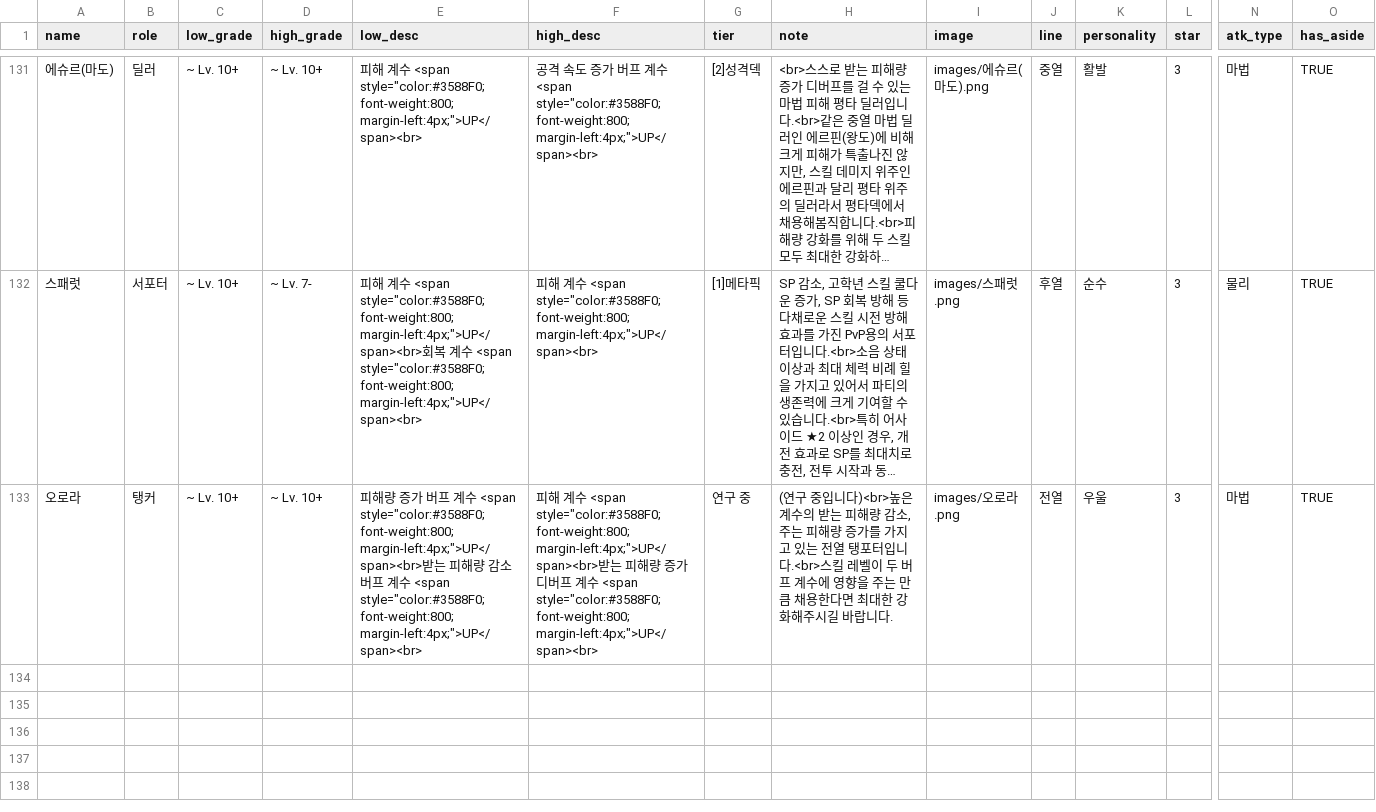
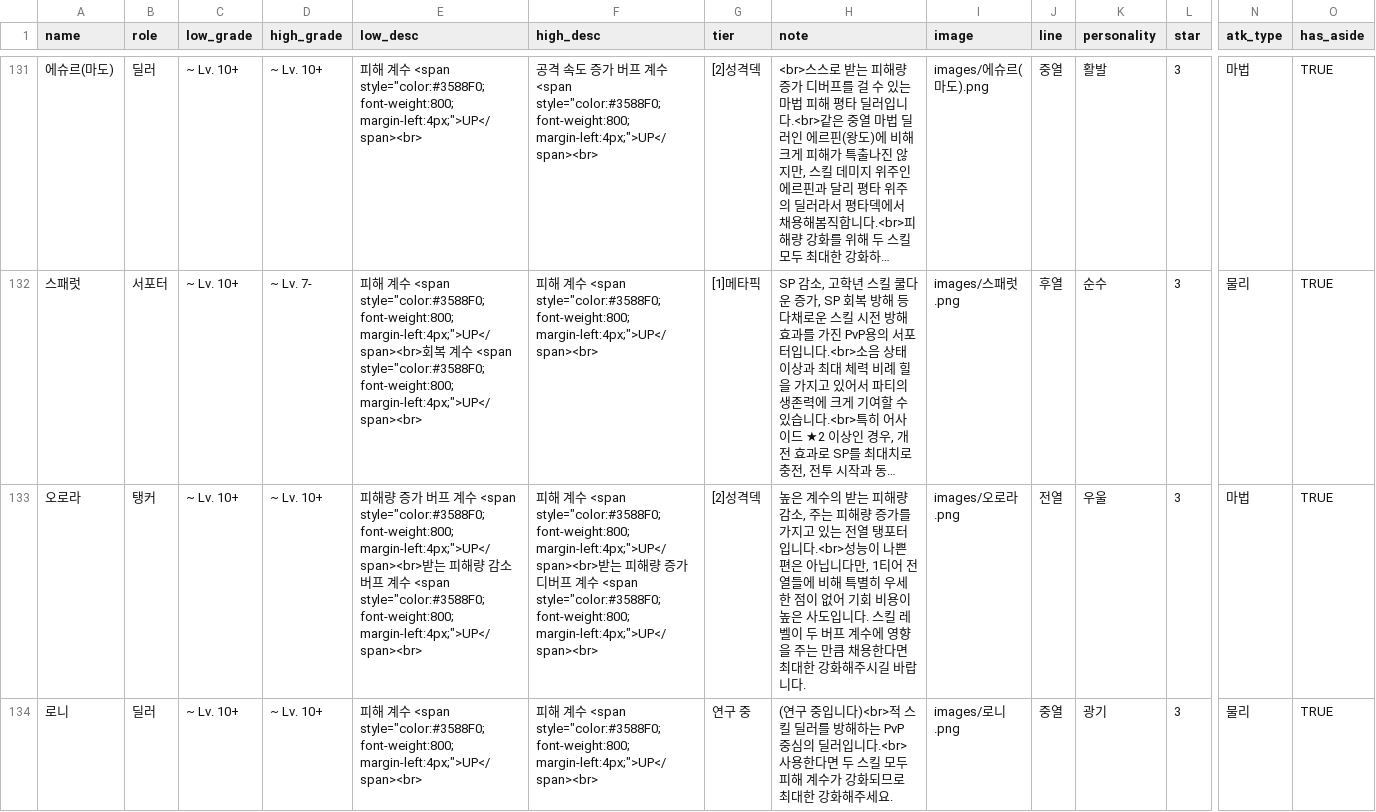
Before and after one commit to mediate1082/Trickal-Revive-Skill-Guide-Beta-0.8, a CSV file: data/DB.csv, drawn as a sheet; only a part is shown, gaps mark what is left out; long unchanged cells end in …; rows hold the shown columns only; the diff names each change by its address in the sheet, - before the commit and + after, or states it on an @@ line.

```diff
--- a/data/DB.csv
+++ b/data/DB.csv
-G133 (tier): 연구 중
+G133 (tier): [2]성격덱
-H133 (note): (연구 중입니다)<br>높은 계수의 받는 피해량 감소, 주는 피해량 증가를 가지고 있는 전열 탱포터입니다.<br>스킬 레…
+H133 (note): 높은 계수의 받는 피해량 감소, 주는 피해량 증가를 가지고 있는 전열 탱포터입니다.<br>성능이 나쁜 편은 아닙니다만, 1티어 전열들에 비해 특별히 우세한 점이 없어 기회 비용이 높은 사도입니다. 스킬 레…
+row 134: 로니 | 딜러 | ~ Lv. 10+ | ~ Lv. 10+ | 피해 계수 <span style="color:#3588F0; font-weight:800; margin-left:4px;">UP</span><br> | 피해 계수 <span style="color:#3588F0; font-weight:800; margin-left:4px;">UP</span><br> | 연구 중 | (연구 중입니다)<br>적 스킬 딜러를 방해하는 PvP 중심의 딜러입니다.<br>사용한다면 두 스킬 모두 피해 계수가 강화되므로 최대한 강화해주세요. | images/로니.png | 중열 | 광기 | 3 | 물리 | TRUE
```
Also changed, not shown: data/aside_DB.csv, data/debuff_desc_DB.csv, 13 other files.
